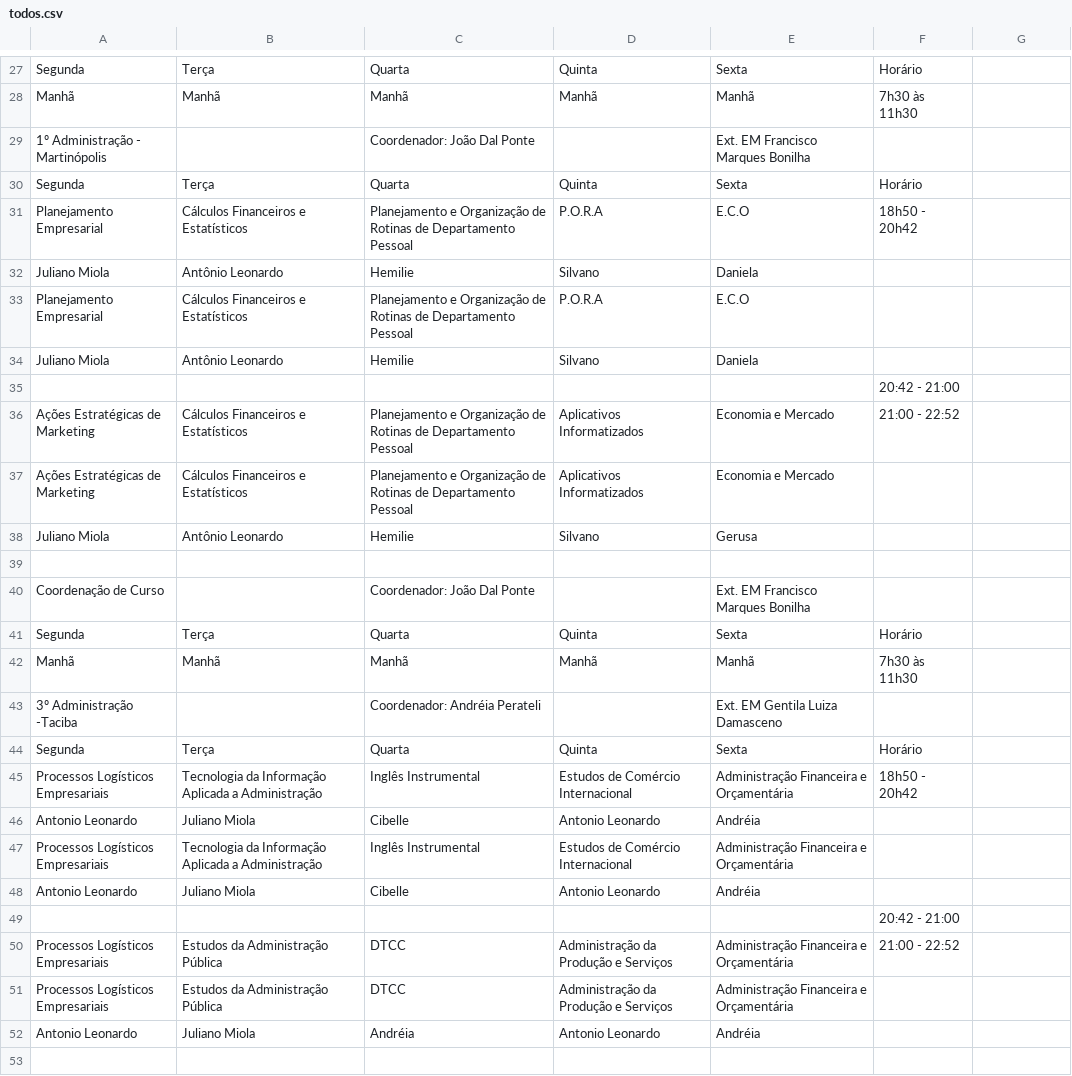
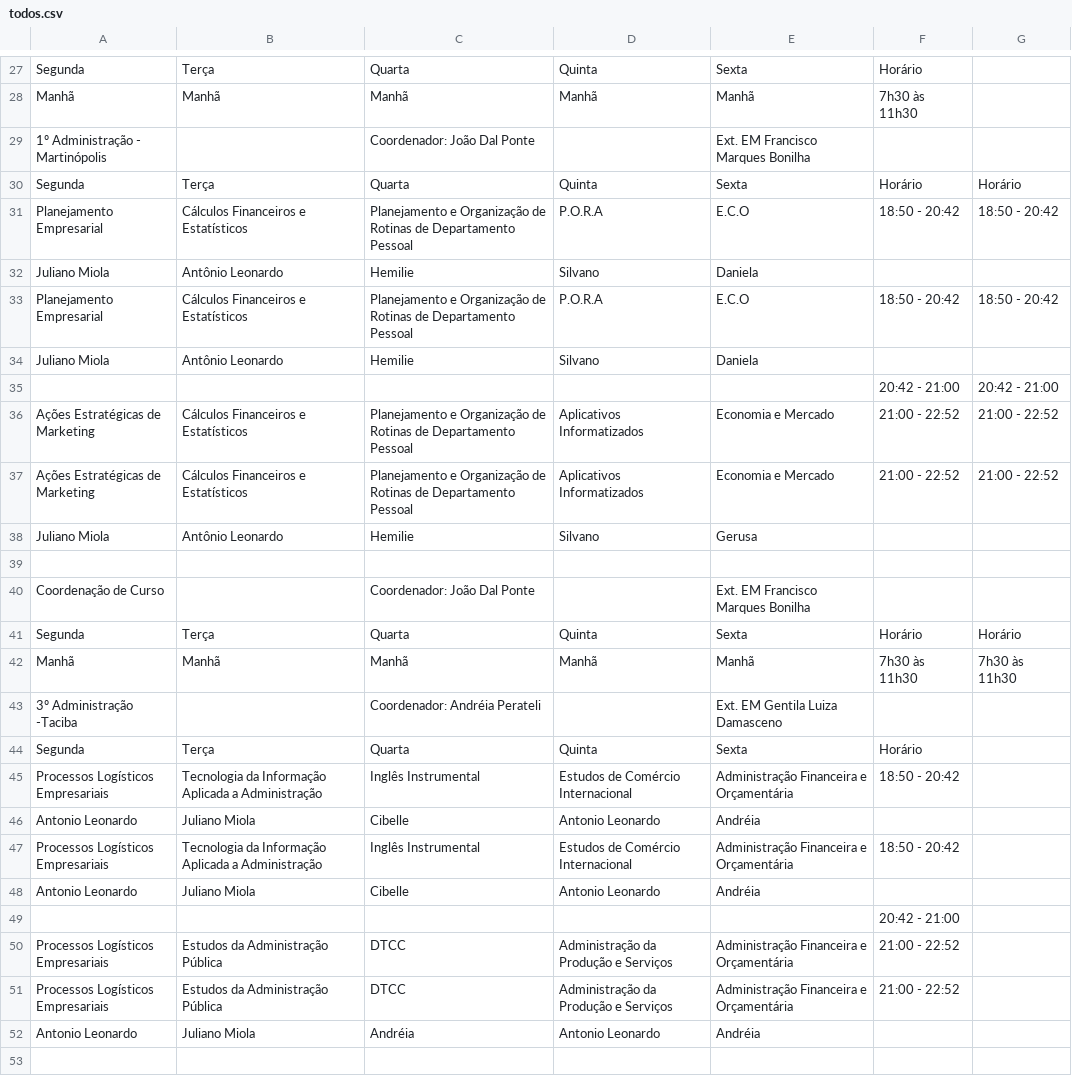
Before and after one commit to aprendendonuvem/arquivos, a CSV file: todos.csv, drawn as a sheet; only a part is shown, gaps mark what is left out; the diff covers the shown part only.

Commit message:
ultimo todos

```diff
--- a/todos.csv
+++ b/todos.csv
@@ -30,2 +30,2 @@ Manhã;Manhã;Manhã;Manhã;Manhã;7h30 às 11h30
-Segunda;Terça;Quarta;Quinta;Sexta;Horário
-Planejamento Empresarial;Cálculos Financeiros e Estatísticos;Planejamento e Organização de Rotinas de Departamento Pessoal;P.O.R.A;E.C.O;18h50 - 20h42
+Segunda;Terça;Quarta;Quinta;Sexta;Horário;Horário
+Planejamento Empresarial;Cálculos Financeiros e Estatísticos;Planejamento e Organização de Rotinas de Departamento Pessoal;P.O.R.A;E.C.O;18:50 - 20:42;18:50 - 20:42
@@ -33 +33 @@ Juliano Miola;Antônio Leonardo;Hemilie;Silvano;Daniela;
-Planejamento Empresarial;Cálculos Financeiros e Estatísticos;Planejamento e Organização de Rotinas de Departamento Pessoal;P.O.R.A;E.C.O;
+Planejamento Empresarial;Cálculos Financeiros e Estatísticos;Planejamento e Organização de Rotinas de Departamento Pessoal;P.O.R.A;E.C.O;18:50 - 20:42;18:50 - 20:42
@@ -35,3 +35,3 @@ Juliano Miola;Antônio Leonardo;Hemilie;Silvano;Daniela;
-;;;;;20:42 - 21:00
-Ações Estratégicas de Marketing;Cálculos Financeiros e Estatísticos;Planejamento e Organização de Rotinas de Departamento Pessoal;Aplicativos Informatizados;Economia e Mercado;21:00 - 22:52
-Ações Estratégicas de Marketing;Cálculos Financeiros e Estatísticos;Planejamento e Organização de Rotinas de Departamento Pessoal;Aplicativos Informatizados;Economia e Mercado;
+;;;;;20:42 - 21:00;20:42 - 21:00
+Ações Estratégicas de Marketing;Cálculos Financeiros e Estatísticos;Planejamento e Organização de Rotinas de Departamento Pessoal;Aplicativos Informatizados;Economia e Mercado;21:00 - 22:52;21:00 - 22:52
+Ações Estratégicas de Marketing;Cálculos Financeiros e Estatísticos;Planejamento e Organização de Rotinas de Departamento Pessoal;Aplicativos Informatizados;Economia e Mercado;21:00 - 22:52;21:00 - 22:52
@@ -41,8 +41,8 @@ Coordenação de Curso;;Coordenador: João Dal Ponte;;Ext. EM Francisco Marques
-Segunda;Terça;Quarta;Quinta;Sexta;Horário
-Manhã;Manhã;Manhã;Manhã;Manhã;7h30 às 11h30
+Segunda;Terça;Quarta;Quinta;Sexta;Horário;Horário
+Manhã;Manhã;Manhã;Manhã;Manhã;7h30 às 11h30;7h30 às 11h30
 3º Administração -Taciba;;Coordenador: Andréia Perateli;;Ext. EM Gentila Luiza Damasceno;
 Segunda;Terça;Quarta;Quinta;Sexta;Horário
-Processos Logísticos Empresariais;Tecnologia da Informação Aplicada a Administração;Inglês Instrumental;Estudos de Comércio Internacional;Administração Financeira e Orçamentária;18h50 - 20h42
+Processos Logísticos Empresariais;Tecnologia da Informação Aplicada a Administração;Inglês Instrumental;Estudos de Comércio Internacional;Administração Financeira e Orçamentária;18:50 - 20:42
 Antonio Leonardo;Juliano Miola;Cibelle;Antonio Leonardo;Andréia;
-Processos Logísticos Empresariais;Tecnologia da Informação Aplicada a Administração;Inglês Instrumental;Estudos de Comércio Internacional;Administração Financeira e Orçamentária;
+Processos Logísticos Empresariais;Tecnologia da Informação Aplicada a Administração;Inglês Instrumental;Estudos de Comércio Internacional;Administração Financeira e Orçamentária;18:50 - 20:42
 Antonio Leonardo;Juliano Miola;Cibelle;Antonio Leonardo;Andréia;
@@ -50,3 +50,3 @@ Antonio Leonardo;Juliano Miola;Cibelle;Antonio Leonardo;Andréia;
 Processos Logísticos Empresariais;Estudos da Administração Pública;DTCC;Administração da Produção e Serviços;Administração Financeira e Orçamentária;21:00 - 22:52
-Processos Logísticos Empresariais;Estudos da Administração Pública;DTCC;Administração da Produção e Serviços;Administração Financeira e Orçamentária;
+Processos Logísticos Empresariais;Estudos da Administração Pública;DTCC;Administração da Produção e Serviços;Administração Financeira e Orçamentária;21:00 - 22:52
 Antonio Leonardo;Juliano Miola;Andréia;Antonio Leonardo;Andréia;
```
Also changed, not shown: 23 edited cells elsewhere in this file.
